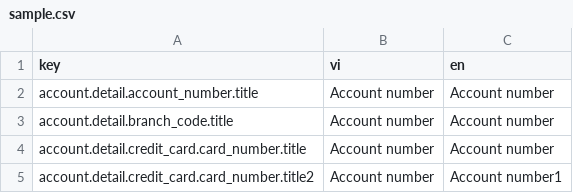
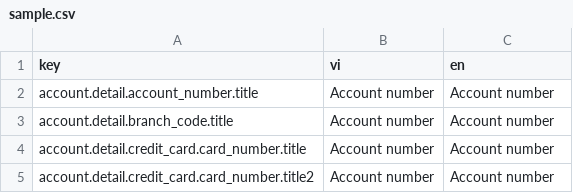
Before and after one commit to vinhgiap/localization, a CSV file: input/sample.csv, drawn as a sheet.

Commit message:
Update sample.csv
test cicd

```diff
--- a/input/sample.csv
+++ b/input/sample.csv
@@ -4,2 +4,2 @@ account.detail.branch_code.title,Account number,Account number
 account.detail.credit_card.card_number.title,Account number,Account number
-account.detail.credit_card.card_number.title2,Account number,Account number1
+account.detail.credit_card.card_number.title2,Account number,Account number
```
